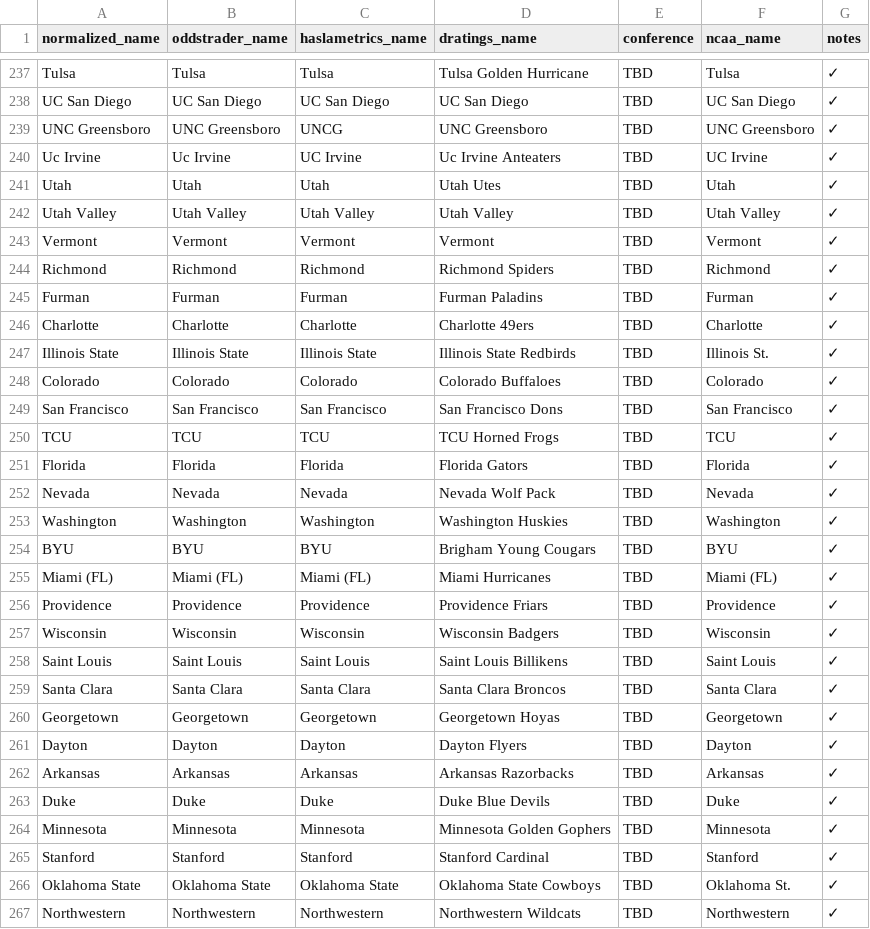
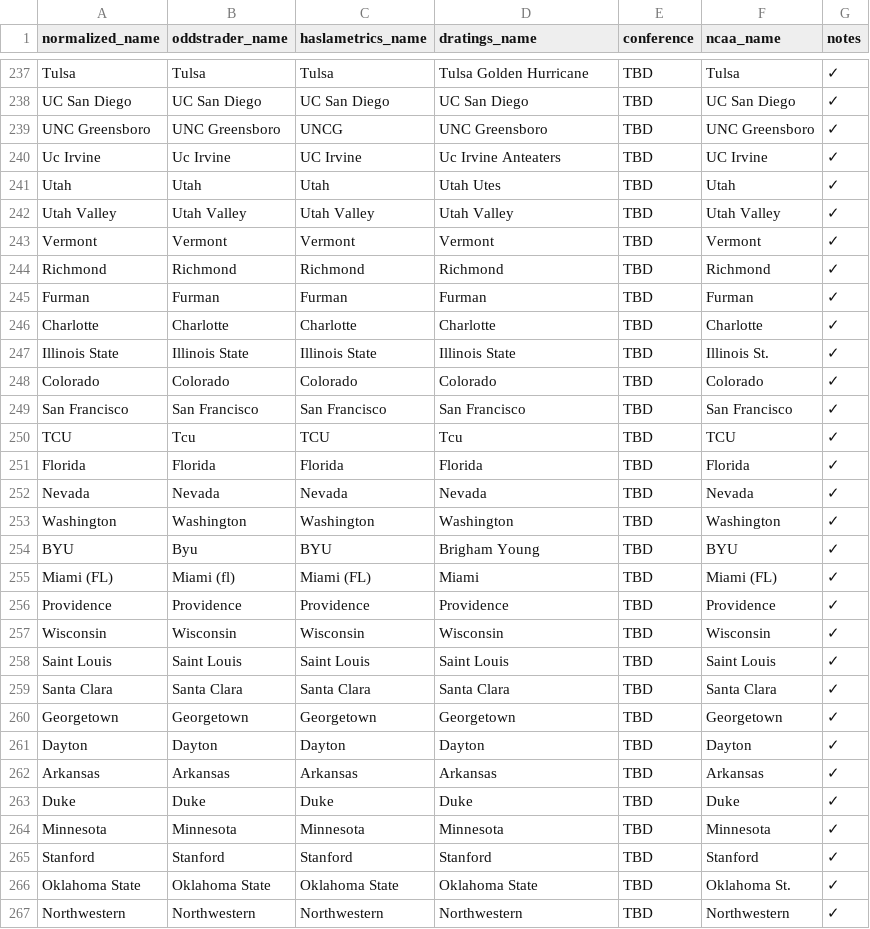
Before and after one commit to dpk1212/nhl-savant, a CSV file: public/basketball_teams.csv, drawn as a sheet; only a part is shown, gaps mark what is left out; the diff covers the shown part only.

Commit message:
✅ D-RATINGS names corrected - parser-aligned (35 teams)
Removed mascots to match parser output:
Richmond Spiders → Richmond
TCU Horned Frogs → Tcu
UNLV Rebels → Unlv
UNC Tar Heels → Unc
BYU Cougars → Brigham Young
+ 30 more teams

CSV dratings_name now matches what parser extracts

```diff
--- a/public/basketball_teams.csv
+++ b/public/basketball_teams.csv
@@ -243,25 +243,25 @@ Utah Valley,Utah Valley,Utah Valley,Utah Valley,TBD,Utah Valley,✓
 Vermont,Vermont,Vermont,Vermont,TBD,Vermont,✓
-Richmond,Richmond,Richmond,Richmond Spiders,TBD,Richmond,✓
-Furman,Furman,Furman,Furman Paladins,TBD,Furman,✓
-Charlotte,Charlotte,Charlotte,Charlotte 49ers,TBD,Charlotte,✓
-Illinois State,Illinois State,Illinois State,Illinois State Redbirds,TBD,Illinois St.,✓
-Colorado,Colorado,Colorado,Colorado Buffaloes,TBD,Colorado,✓
-San Francisco,San Francisco,San Francisco,San Francisco Dons,TBD,San Francisco,✓
-TCU,TCU,TCU,TCU Horned Frogs,TBD,TCU,✓
-Florida,Florida,Florida,Florida Gators,TBD,Florida,✓
-Nevada,Nevada,Nevada,Nevada Wolf Pack,TBD,Nevada,✓
-Washington,Washington,Washington,Washington Huskies,TBD,Washington,✓
-BYU,BYU,BYU,Brigham Young Cougars,TBD,BYU,✓
-Miami (FL),Miami (FL),Miami (FL),Miami Hurricanes,TBD,Miami (FL),✓
-Providence,Providence,Providence,Providence Friars,TBD,Providence,✓
-Wisconsin,Wisconsin,Wisconsin,Wisconsin Badgers,TBD,Wisconsin,✓
-Saint Louis,Saint Louis,Saint Louis,Saint Louis Billikens,TBD,Saint Louis,✓
-Santa Clara,Santa Clara,Santa Clara,Santa Clara Broncos,TBD,Santa Clara,✓
-Georgetown,Georgetown,Georgetown,Georgetown Hoyas,TBD,Georgetown,✓
-Dayton,Dayton,Dayton,Dayton Flyers,TBD,Dayton,✓
-Arkansas,Arkansas,Arkansas,Arkansas Razorbacks,TBD,Arkansas,✓
-Duke,Duke,Duke,Duke Blue Devils,TBD,Duke,✓
-Minnesota,Minnesota,Minnesota,Minnesota Golden Gophers,TBD,Minnesota,✓
-Stanford,Stanford,Stanford,Stanford Cardinal,TBD,Stanford,✓
-Oklahoma State,Oklahoma State,Oklahoma State,Oklahoma State Cowboys,TBD,Oklahoma St.,✓
-Northwestern,Northwestern,Northwestern,Northwestern Wildcats,TBD,Northwestern,✓
+Richmond,Richmond,Richmond,Richmond,TBD,Richmond,✓
+Furman,Furman,Furman,Furman,TBD,Furman,✓
+Charlotte,Charlotte,Charlotte,Charlotte,TBD,Charlotte,✓
+Illinois State,Illinois State,Illinois State,Illinois State,TBD,Illinois St.,✓
+Colorado,Colorado,Colorado,Colorado,TBD,Colorado,✓
+San Francisco,San Francisco,San Francisco,San Francisco,TBD,San Francisco,✓
+TCU,Tcu,TCU,Tcu,TBD,TCU,✓
+Florida,Florida,Florida,Florida,TBD,Florida,✓
+Nevada,Nevada,Nevada,Nevada,TBD,Nevada,✓
+Washington,Washington,Washington,Washington,TBD,Washington,✓
+BYU,Byu,BYU,Brigham Young,TBD,BYU,✓
+Miami (FL),Miami (fl),Miami (FL),Miami,TBD,Miami (FL),✓
+Providence,Providence,Providence,Providence,TBD,Providence,✓
+Wisconsin,Wisconsin,Wisconsin,Wisconsin,TBD,Wisconsin,✓
+Saint Louis,Saint Louis,Saint Louis,Saint Louis,TBD,Saint Louis,✓
+Santa Clara,Santa Clara,Santa Clara,Santa Clara,TBD,Santa Clara,✓
+Georgetown,Georgetown,Georgetown,Georgetown,TBD,Georgetown,✓
+Dayton,Dayton,Dayton,Dayton,TBD,Dayton,✓
+Arkansas,Arkansas,Arkansas,Arkansas,TBD,Arkansas,✓
+Duke,Duke,Duke,Duke,TBD,Duke,✓
+Minnesota,Minnesota,Minnesota,Minnesota,TBD,Minnesota,✓
+Stanford,Stanford,Stanford,Stanford,TBD,Stanford,✓
+Oklahoma State,Oklahoma State,Oklahoma State,Oklahoma State,TBD,Oklahoma St.,✓
+Northwestern,Northwestern,Northwestern,Northwestern,TBD,Northwestern,✓
```
Also changed, not shown: 12 edited cells elsewhere in this file.
